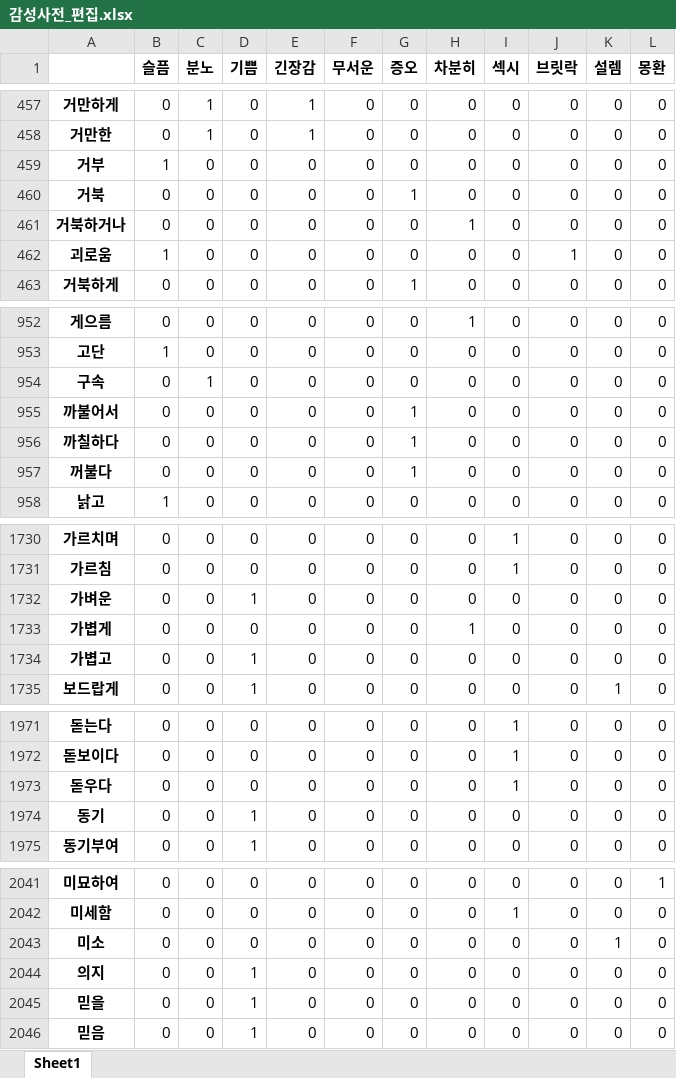
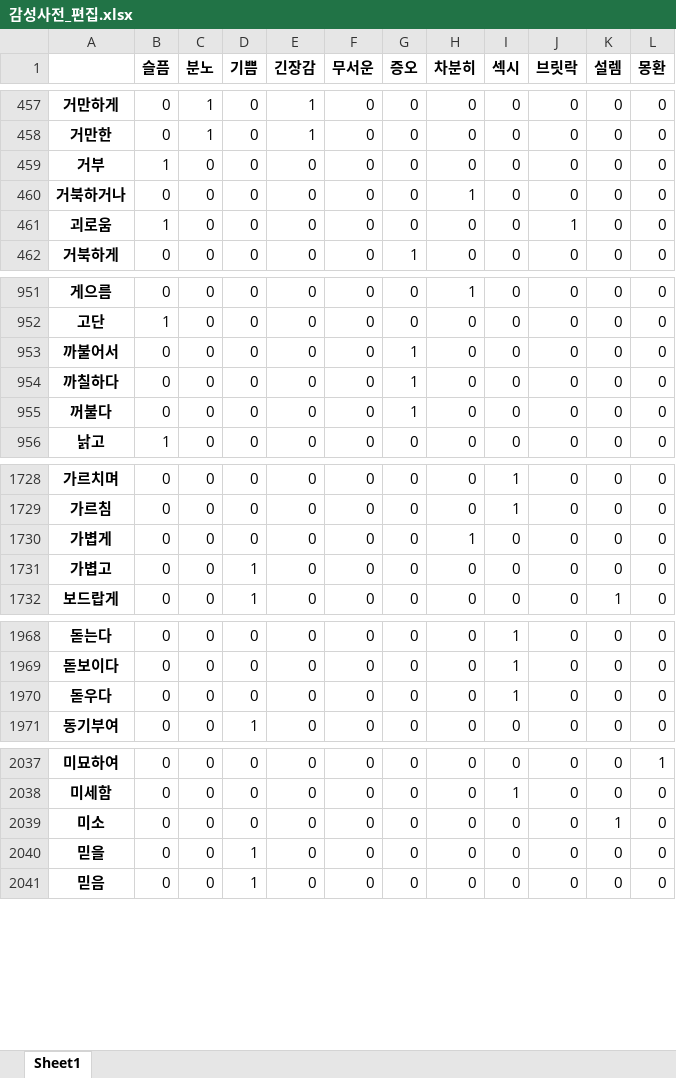
Before and after one commit to rjsgn1209/Bit-Project4, an Excel workbook: data_files/감성사전_편집.xlsx, sheet Sheet1, drawn as a sheet; only a part is shown, gaps mark what is left out; values as stored, in another font and other column widths than the file's, no borders; removed rows and columns are numbered as before the commit, all else as after; the diff covers the shown part only; the diff names each change by its address in the sheet, - before the commit and + after, or states it on an @@ line.

```diff
--- a/data_files/감성사전_편집.xlsx (sheet Sheet1)
+++ b/data_files/감성사전_편집.xlsx (sheet Sheet1)
-row 460: 거북 | 0 | 0 | 0 | 0 | 0 | 1 | 0 | 0 | 0 | 0 | 0
-row 954: 구속 | 0 | 1 | 0 | 0 | 0 | 0 | 0 | 0 | 0 | 0 | 0
-row 1732: 가벼운 | 0 | 0 | 1 | 0 | 0 | 0 | 0 | 0 | 0 | 0 | 0
-row 1974: 동기 | 0 | 0 | 1 | 0 | 0 | 0 | 0 | 0 | 0 | 0 | 0
-row 2044: 의지 | 0 | 0 | 1 | 0 | 0 | 0 | 0 | 0 | 0 | 0 | 0
```
Also changed, not shown: 1 added row and 2 removed rows elsewhere in this sheet, 57 other files.
